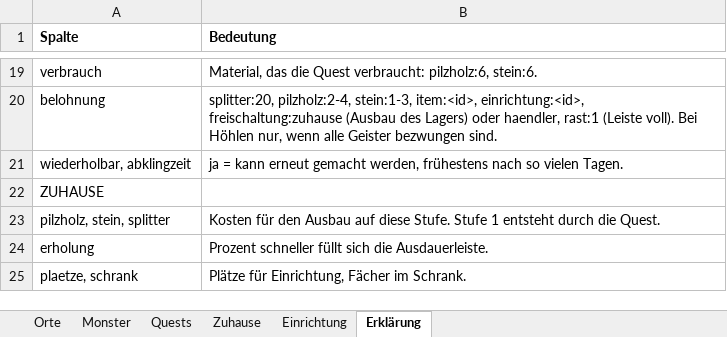
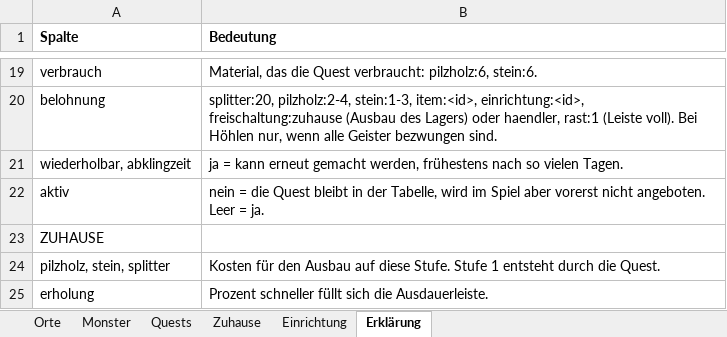
Before and after one commit to AlvaVanWilk/Envoy, an Excel workbook: data/welt.xlsx, sheet Erklärung, drawn as a sheet; only a part is shown, gaps mark what is left out; the shorter side is filled out with more unchanged rows; values as stored, in another font and other column widths than the file's, no borders; the diff names each change by its address in the sheet, - before the commit and + after, or states it on an @@ line.

```diff
--- a/data/welt.xlsx (sheet Erklärung)
+++ b/data/welt.xlsx (sheet Erklärung)
+row 22: aktiv | nein = die Quest bleibt in der Tabelle, wird im Spiel aber vorerst nicht angeboten. Leer = ja.
```
Also changed, not shown: sheet Quests, 22 other files.
